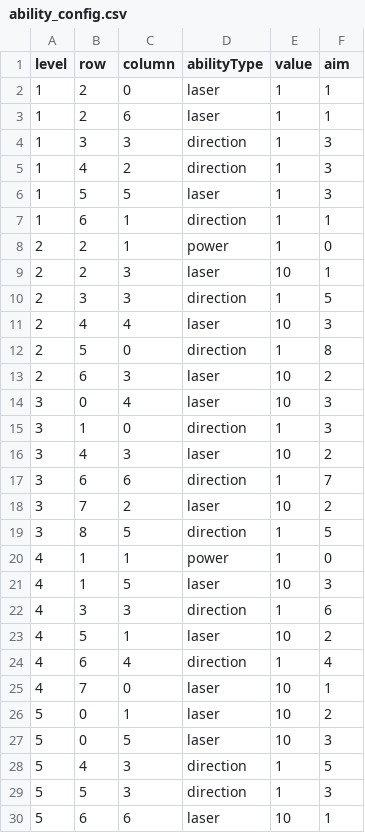
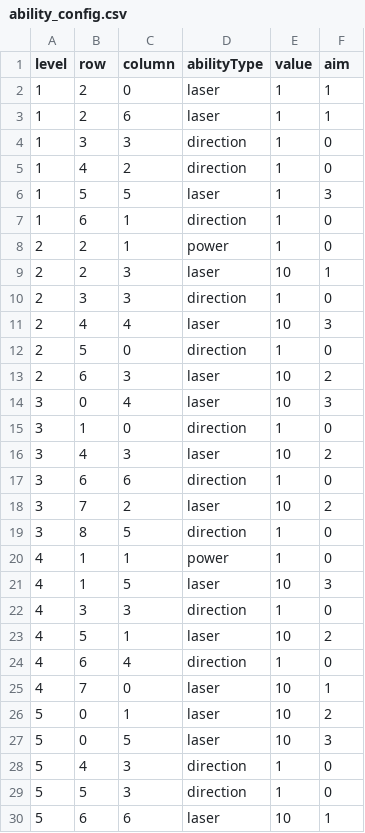
Before and after one commit to Arturs-gailitis/Brick-Blast, a CSV file: Assets/Data/ability_config.csv, drawn as a sheet; only a part is shown; the diff covers the shown part only.

Commit message:
change direction ability

```diff
--- a/Assets/Data/ability_config.csv
+++ b/Assets/Data/ability_config.csv
@@ -3,23 +3,23 @@ level,row,column,abilityType,value,aim
 1,2,6,laser,1,1
-1,3,3,direction,1,3
-1,4,2,direction,1,3
+1,3,3,direction,1,0
+1,4,2,direction,1,0
 1,5,5,laser,1,3
-1,6,1,direction,1,1
+1,6,1,direction,1,0
 2,2,1,power,1,0
 2,2,3,laser,10,1
-2,3,3,direction,1,5
+2,3,3,direction,1,0
 2,4,4,laser,10,3
-2,5,0,direction,1,8
+2,5,0,direction,1,0
 2,6,3,laser,10,2
 3,0,4,laser,10,3
-3,1,0,direction,1,3
+3,1,0,direction,1,0
 3,4,3,laser,10,2
-3,6,6,direction,1,7
+3,6,6,direction,1,0
 3,7,2,laser,10,2
-3,8,5,direction,1,5
+3,8,5,direction,1,0
 4,1,1,power,1,0
 4,1,5,laser,10,3
-4,3,3,direction,1,6
+4,3,3,direction,1,0
 4,5,1,laser,10,2
-4,6,4,direction,1,4
+4,6,4,direction,1,0
 4,7,0,laser,10,1
@@ -27,4 +27,4 @@ level,row,column,abilityType,value,aim
 5,0,5,laser,10,3
-5,4,3,direction,1,5
-5,5,3,direction,1,3
+5,4,3,direction,1,0
+5,5,3,direction,1,0
 5,6,6,laser,10,1
```
Also changed, not shown: 14 edited cells elsewhere in this file, 4 other files.
